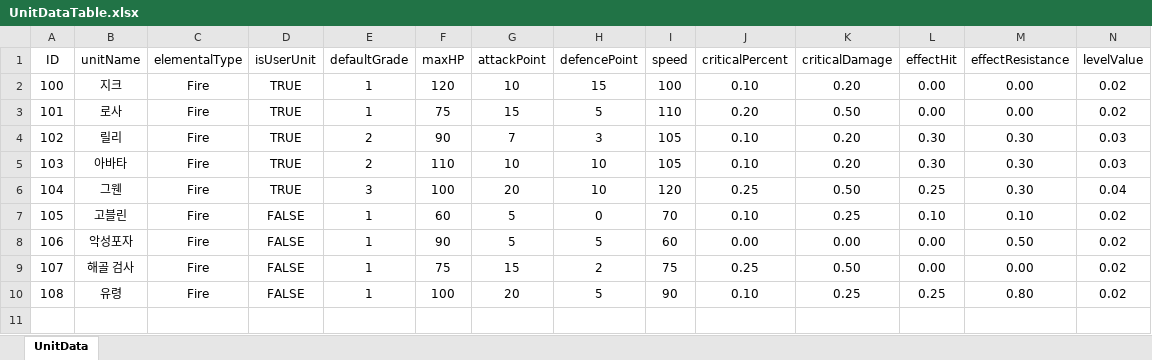
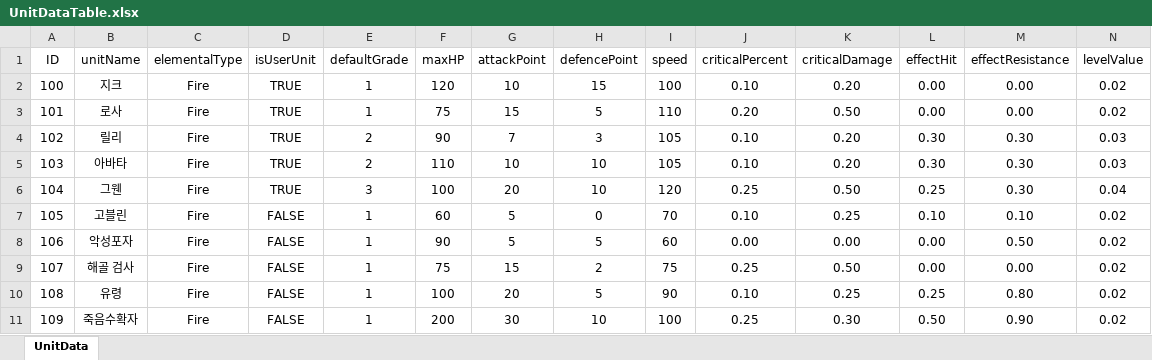
Before and after one commit to dkckacka1/DotHeros-2DPortfolio-, an Excel workbook: Portfolio_2D/Assets/05. DataTable/UnitDataTable.xlsx, sheet UnitData, drawn as a sheet; only a part is shown; values as stored, in another font and other column widths than the file's, no borders; rows hold the shown columns only; the diff names each change by its address in the sheet, - before the commit and + after, or states it on an @@ line.

```diff
--- a/Portfolio_2D/Assets/05. DataTable/UnitDataTable.xlsx (sheet UnitData)
+++ b/Portfolio_2D/Assets/05. DataTable/UnitDataTable.xlsx (sheet UnitData)
+row 11: 109 | 죽음수확자 | Fire | FALSE | 1 | 200 | 30 | 10 | 100 | 0.25 | 0.30 | 0.50 | 0.90 | 0.02
```
Also changed, not shown: Portfolio_2D/Assets/05. DataTable/MapDataTable.xlsx, 42 other files.
